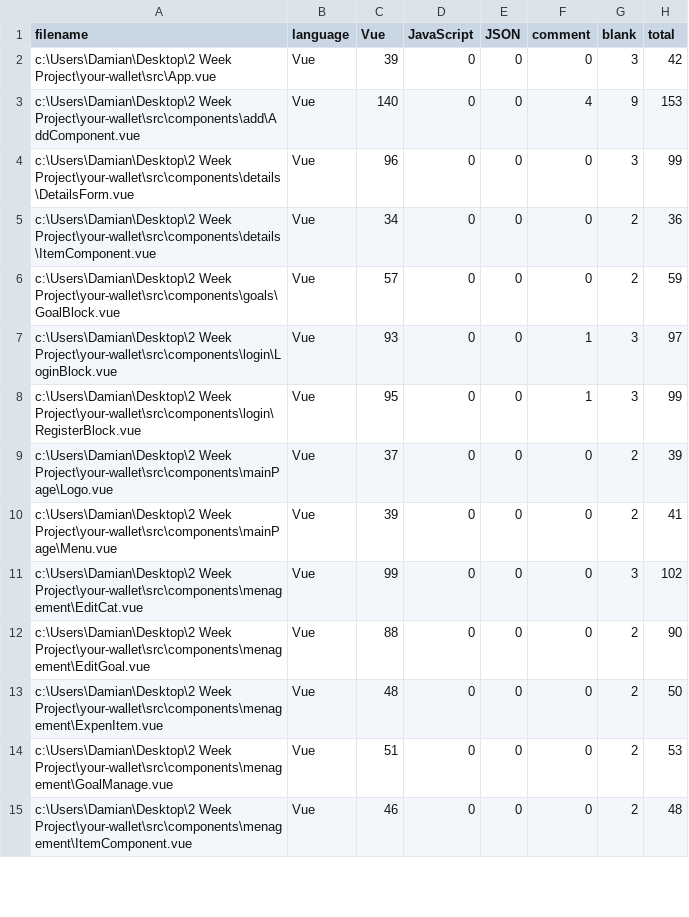
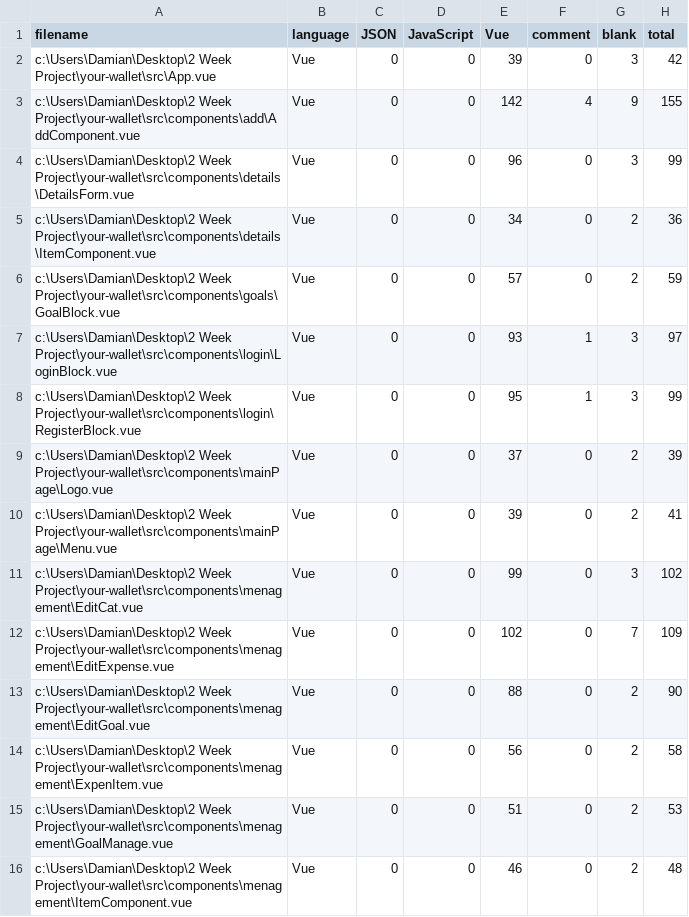
Before and after one commit to dudduss77/YourWallet, a CSV file: .VSCodeCounter/results.csv, drawn as a sheet; only a part is shown; the diff covers the shown part only.

```diff
--- a/.VSCodeCounter/results.csv
+++ b/.VSCodeCounter/results.csv
@@ -1,15 +1,16 @@
-filename, language, Vue, JavaScript, JSON, comment, blank, total
-c:\Users\Damian\Desktop\2 Week Project\your-wallet\src\App.vue, Vue, 39, 0, 0, 0, 3, 42
-c:\Users\Damian\Desktop\2 Week Project\your-wallet\src\components\add\AddComponent.vue, Vue, 140, 0, 0, 4, 9, 153
-c:\Users\Damian\Desktop\2 Week Project\your-wallet\src\components\details\DetailsForm.vue, Vue, 96, 0, 0, 0, 3, 99
-c:\Users\Damian\Desktop\2 Week Project\your-wallet\src\components\details\ItemComponent.vue, Vue, 34, 0, 0, 0, 2, 36
-c:\Users\Damian\Desktop\2 Week Project\your-wallet\src\components\goals\GoalBlock.vue, Vue, 57, 0, 0, 0, 2, 59
-c:\Users\Damian\Desktop\2 Week Project\your-wallet\src\components\login\LoginBlock.vue, Vue, 93, 0, 0, 1, 3, 97
-c:\Users\Damian\Desktop\2 Week Project\your-wallet\src\components\login\RegisterBlock.vue, Vue, 95, 0, 0, 1, 3, 99
-c:\Users\Damian\Desktop\2 Week Project\your-wallet\src\components\mainPage\Logo.vue, Vue, 37, 0, 0, 0, 2, 39
-c:\Users\Damian\Desktop\2 Week Project\your-wallet\src\components\mainPage\Menu.vue, Vue, 39, 0, 0, 0, 2, 41
-c:\Users\Damian\Desktop\2 Week Project\your-wallet\src\components\menagement\EditCat.vue, Vue, 99, 0, 0, 0, 3, 102
-c:\Users\Damian\Desktop\2 Week Project\your-wallet\src\components\menagement\EditGoal.vue, Vue, 88, 0, 0, 0, 2, 90
-c:\Users\Damian\Desktop\2 Week Project\your-wallet\src\components\menagement\ExpenItem.vue, Vue, 48, 0, 0, 0, 2, 50
-c:\Users\Damian\Desktop\2 Week Project\your-wallet\src\components\menagement\GoalManage.vue, Vue, 51, 0, 0, 0, 2, 53
-c:\Users\Damian\Desktop\2 Week Project\your-wallet\src\components\menagement\ItemComponent.vue, Vue, 46, 0, 0, 0, 2, 48
+filename, language, JSON, JavaScript, Vue, comment, blank, total
+c:\Users\Damian\Desktop\2 Week Project\your-wallet\src\App.vue, Vue, 0, 0, 39, 0, 3, 42
+c:\Users\Damian\Desktop\2 Week Project\your-wallet\src\components\add\AddComponent.vue, Vue, 0, 0, 142, 4, 9, 155
+c:\Users\Damian\Desktop\2 Week Project\your-wallet\src\components\details\DetailsForm.vue, Vue, 0, 0, 96, 0, 3, 99
+c:\Users\Damian\Desktop\2 Week Project\your-wallet\src\components\details\ItemComponent.vue, Vue, 0, 0, 34, 0, 2, 36
+c:\Users\Damian\Desktop\2 Week Project\your-wallet\src\components\goals\GoalBlock.vue, Vue, 0, 0, 57, 0, 2, 59
+c:\Users\Damian\Desktop\2 Week Project\your-wallet\src\components\login\LoginBlock.vue, Vue, 0, 0, 93, 1, 3, 97
+c:\Users\Damian\Desktop\2 Week Project\your-wallet\src\components\login\RegisterBlock.vue, Vue, 0, 0, 95, 1, 3, 99
+c:\Users\Damian\Desktop\2 Week Project\your-wallet\src\components\mainPage\Logo.vue, Vue, 0, 0, 37, 0, 2, 39
+c:\Users\Damian\Desktop\2 Week Project\your-wallet\src\components\mainPage\Menu.vue, Vue, 0, 0, 39, 0, 2, 41
+c:\Users\Damian\Desktop\2 Week Project\your-wallet\src\components\menagement\EditCat.vue, Vue, 0, 0, 99, 0, 3, 102
+c:\Users\Damian\Desktop\2 Week Project\your-wallet\src\components\menagement\EditExpense.vue, Vue, 0, 0, 102, 0, 7, 109
+c:\Users\Damian\Desktop\2 Week Project\your-wallet\src\components\menagement\EditGoal.vue, Vue, 0, 0, 88, 0, 2, 90
+c:\Users\Damian\Desktop\2 Week Project\your-wallet\src\components\menagement\ExpenItem.vue, Vue, 0, 0, 56, 0, 2, 58
+c:\Users\Damian\Desktop\2 Week Project\your-wallet\src\components\menagement\GoalManage.vue, Vue, 0, 0, 51, 0, 2, 53
+c:\Users\Damian\Desktop\2 Week Project\your-wallet\src\components\menagement\ItemComponent.vue, Vue, 0, 0, 46, 0, 2, 48
```
Also changed, not shown: 1 added row and 44 edited cells elsewhere in this file, 13 other files.
